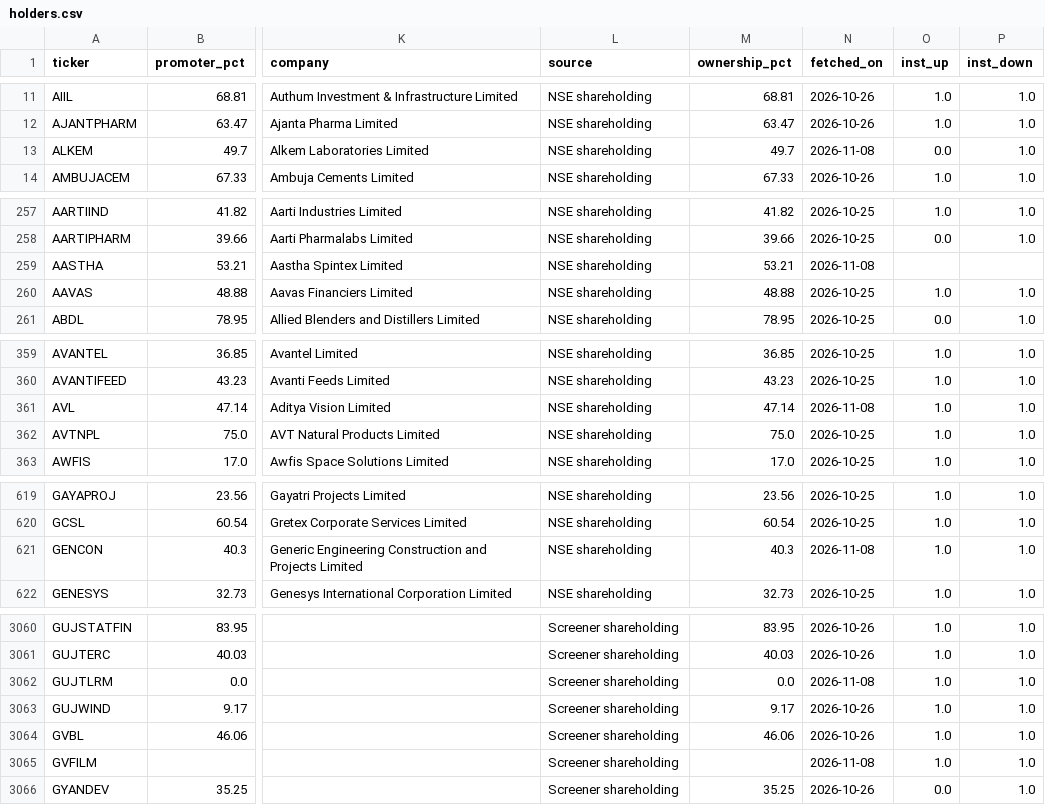
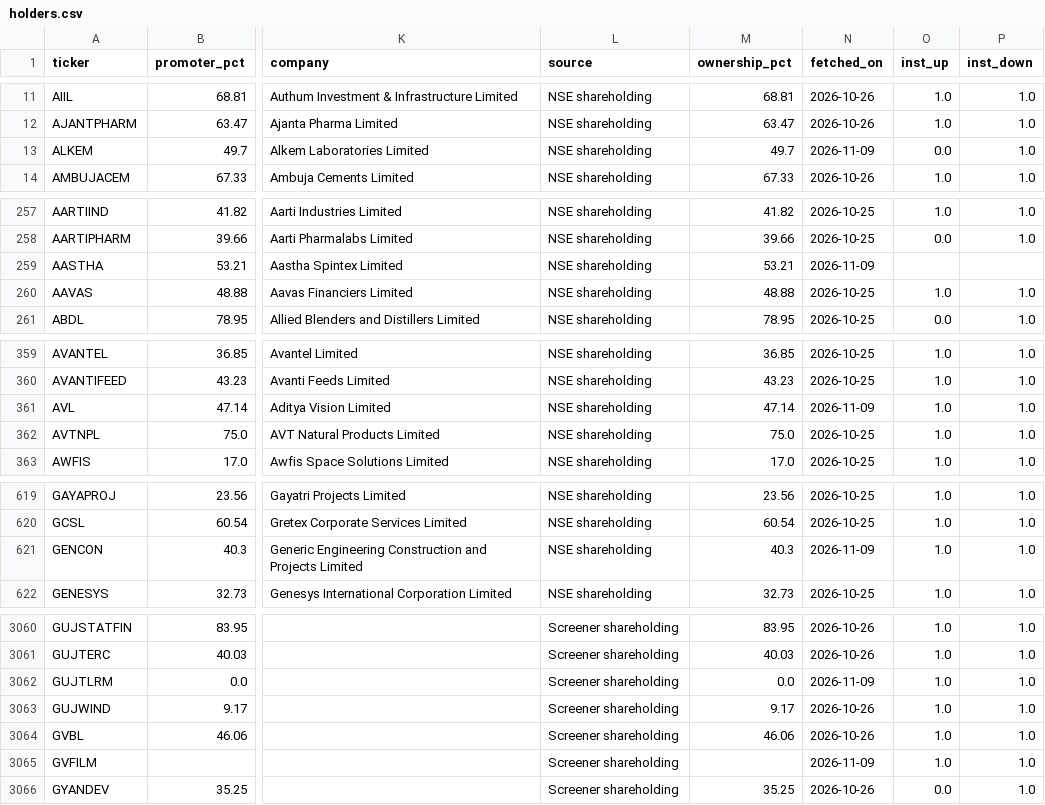
Before and after one commit to PatelNicknp/nicks-india-stock-desk, a CSV file: cache/holders.csv, drawn as a sheet; only a part is shown, gaps mark what is left out; the diff covers the shown part only; the diff names each change by its address in the sheet, - before the commit and + after, or states it on an @@ line.

```diff
--- a/cache/holders.csv
+++ b/cache/holders.csv
-N13 (fetched_on): 2026-11-08
+N13 (fetched_on): 2026-11-09
-N259 (fetched_on): 2026-11-08
+N259 (fetched_on): 2026-11-09
-N361 (fetched_on): 2026-11-08
+N361 (fetched_on): 2026-11-09
-N621 (fetched_on): 2026-11-08
+N621 (fetched_on): 2026-11-09
-N3062 (fetched_on): 2026-11-08
+N3062 (fetched_on): 2026-11-09
-N3065 (fetched_on): 2026-11-08
+N3065 (fetched_on): 2026-11-09
```
Also changed, not shown: 53 edited cells elsewhere in this file, data/backfill_progress.csv, 1 other file.
